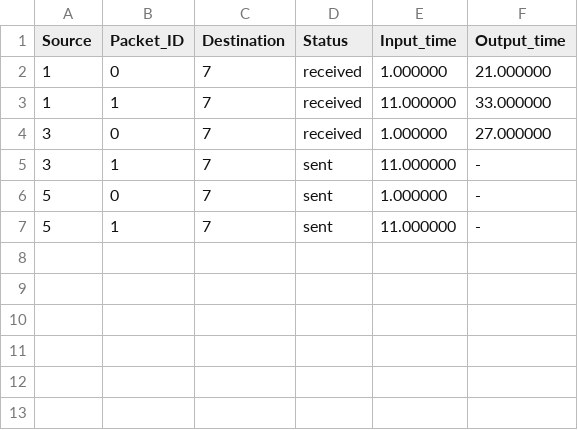
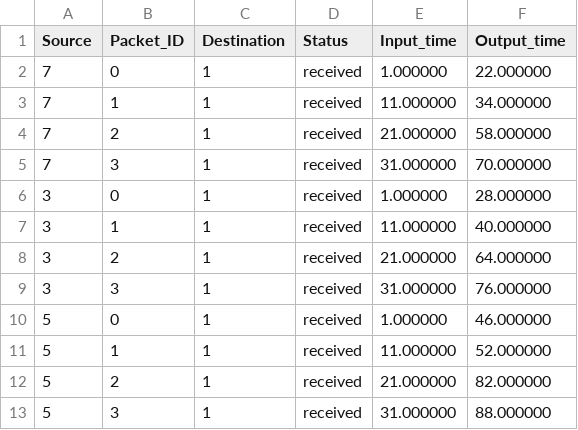
Before and after one commit to MRLMRML/NoC-simulator, a CSV file: NoC/Data/PacketRecord.csv, drawn as a sheet.

```diff
--- a/NoC/Data/PacketRecord.csv
+++ b/NoC/Data/PacketRecord.csv
@@ -1,7 +1,13 @@
 Source,Packet_ID,Destination,Status,Input_time,Output_time,
-1,0,7,received,1.000000,21.000000,
-1,1,7,received,11.000000,33.000000,
-3,0,7,received,1.000000,27.000000,
-3,1,7,sent,11.000000,-,
-5,0,7,sent,1.000000,-,
-5,1,7,sent,11.000000,-,
+7,0,1,received,1.000000,22.000000,
+7,1,1,received,11.000000,34.000000,
+7,2,1,received,21.000000,58.000000,
+7,3,1,received,31.000000,70.000000,
+3,0,1,received,1.000000,28.000000,
+3,1,1,received,11.000000,40.000000,
+3,2,1,received,21.000000,64.000000,
+3,3,1,received,31.000000,76.000000,
+5,0,1,received,1.000000,46.000000,
+5,1,1,received,11.000000,52.000000,
+5,2,1,received,21.000000,82.000000,
+5,3,1,received,31.000000,88.000000,
```
Also changed, not shown: 5 other files.
